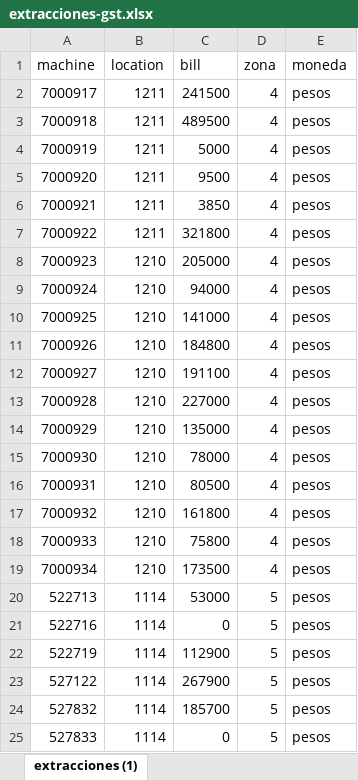
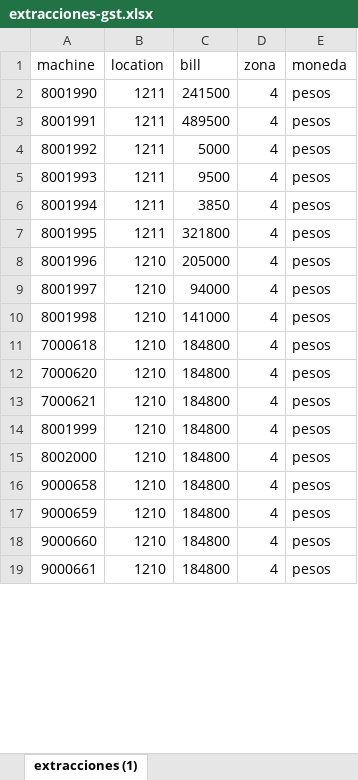
Before and after one commit to diego19martin/extracciones-client-conversion, an Excel workbook: extracciones-gst.xlsx, sheet extracciones (1), drawn as a sheet; only a part is shown; values as stored, in another font and other column widths than the file's, no borders; conditional formats not drawn; removed rows and columns are numbered as before the commit, all else as after; the diff covers the shown part only; the diff names each change by its address in the sheet, - before the commit and + after, or states it on an @@ line.

```diff
--- a/extracciones-gst.xlsx (sheet extracciones (1))
+++ b/extracciones-gst.xlsx (sheet extracciones (1))
-A2 (machine): 7000917
+A2 (machine): 8001990
-A3 (machine): 7000918
+A3 (machine): 8001991
-A4 (machine): 7000919
+A4 (machine): 8001992
-A5 (machine): 7000920
+A5 (machine): 8001993
-A6 (machine): 7000921
+A6 (machine): 8001994
-A7 (machine): 7000922
+A7 (machine): 8001995
-A8 (machine): 7000923
+A8 (machine): 8001996
-A9 (machine): 7000924
+A9 (machine): 8001997
-A10 (machine): 7000925
+A10 (machine): 8001998
-A11 (machine): 7000926
+A11 (machine): 7000618
-A12 (machine): 7000927
+A12 (machine): 7000620
-C12 (bill): 191100
+C12 (bill): 184800
-A13 (machine): 7000928
+A13 (machine): 7000621
-C13 (bill): 227000
+C13 (bill): 184800
-A14 (machine): 7000929
+A14 (machine): 8001999
-C14 (bill): 135000
+C14 (bill): 184800
-A15 (machine): 7000930
+A15 (machine): 8002000
-C15 (bill): 78000
+C15 (bill): 184800
-A16 (machine): 7000931
+A16 (machine): 9000658
-C16 (bill): 80500
+C16 (bill): 184800
-A17 (machine): 7000932
+A17 (machine): 9000659
-C17 (bill): 161800
+C17 (bill): 184800
-A18 (machine): 7000933
+A18 (machine): 9000660
-C18 (bill): 75800
+C18 (bill): 184800
-A19 (machine): 7000934
+A19 (machine): 9000661
-C19 (bill): 173500
+C19 (bill): 184800
-row 20: 522713 | 1114 | 53000 | 5 | pesos
-row 21: 522716 | 1114 | 0 | 5 | pesos
-row 22: 522719 | 1114 | 112900 | 5 | pesos
-row 23: 527122 | 1114 | 267900 | 5 | pesos
-row 24: 527832 | 1114 | 185700 | 5 | pesos
-row 25: 527833 | 1114 | 0 | 5 | pesos
```
Also changed, not shown: 50 added rows and 8 removed rows elsewhere in this sheet, 25 other files.
